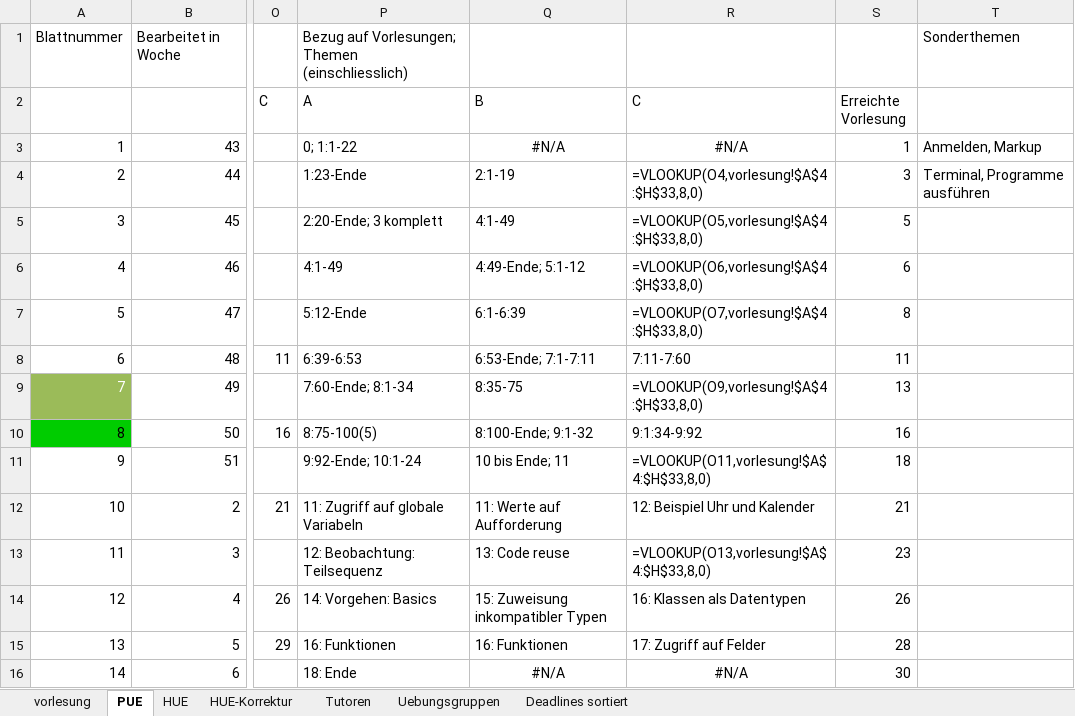
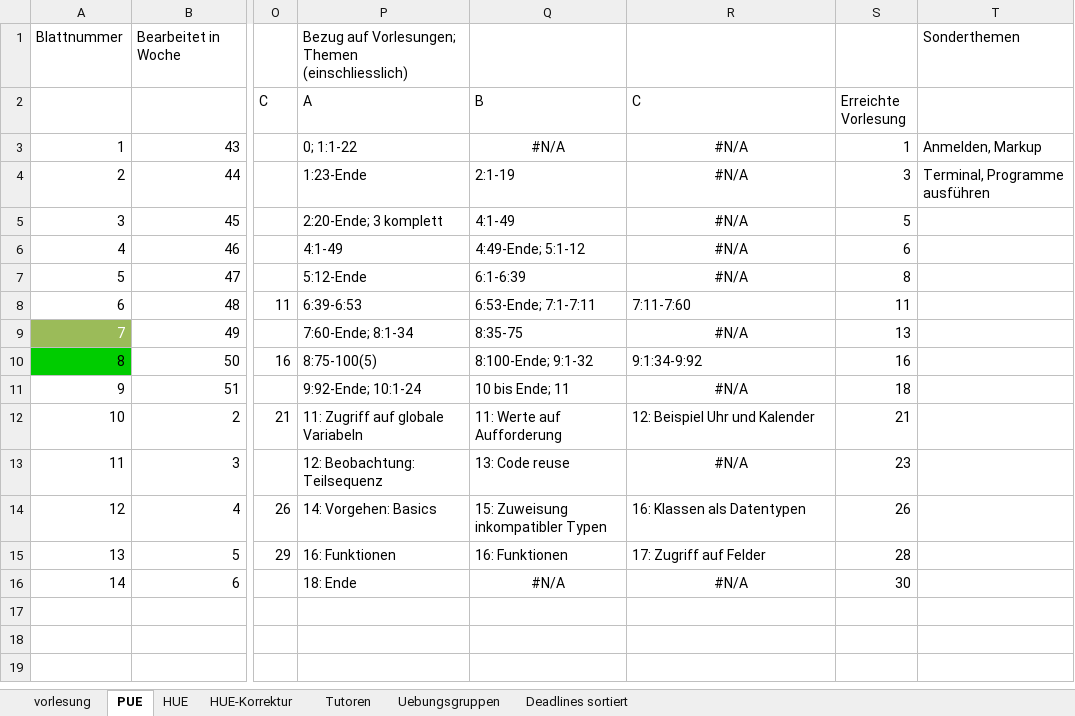
Before and after one commit to hkarl/gp1_upb, an Excel workbook: meetings/Termine.xlsx, sheet PUE, drawn as a sheet; only a part is shown, gaps mark what is left out; values as stored, in another font and other column widths than the file's, no borders; formulas without a stored value are shown as written; conditional formats not drawn; the diff names each change by its address in the sheet, - before the commit and + after, or states it on an @@ line.

```diff
--- a/meetings/Termine.xlsx (sheet PUE)
+++ b/meetings/Termine.xlsx (sheet PUE)
-R4 (C): =VLOOKUP(O4,vorlesung!$A$4:$H$33,8,0)
+R4 (C): #N/A
-R4:R7 alignment: left
+R4:R7 alignment: center
-R5 (C): =VLOOKUP(O5,vorlesung!$A$4:$H$33,8,0)
+R5 (C): #N/A
-R6 (C): =VLOOKUP(O6,vorlesung!$A$4:$H$33,8,0)
+R6 (C): #N/A
-R7 (C): =VLOOKUP(O7,vorlesung!$A$4:$H$33,8,0)
+R7 (C): #N/A
-R9 (C): =VLOOKUP(O9,vorlesung!$A$4:$H$33,8,0)
+R9 (C): #N/A
-R9 alignment: left
+R9 alignment: center
-R11 (C): =VLOOKUP(O11,vorlesung!$A$4:$H$33,8,0)
+R11 (C): #N/A
-R11 alignment: left
+R11 alignment: center
-R13 (C): =VLOOKUP(O13,vorlesung!$A$4:$H$33,8,0)
+R13 (C): #N/A
-R13 alignment: left
+R13 alignment: center
```
Also changed, not shown: sheet HUE, sheet vorlesung, sheet HUE-Korrektur.
